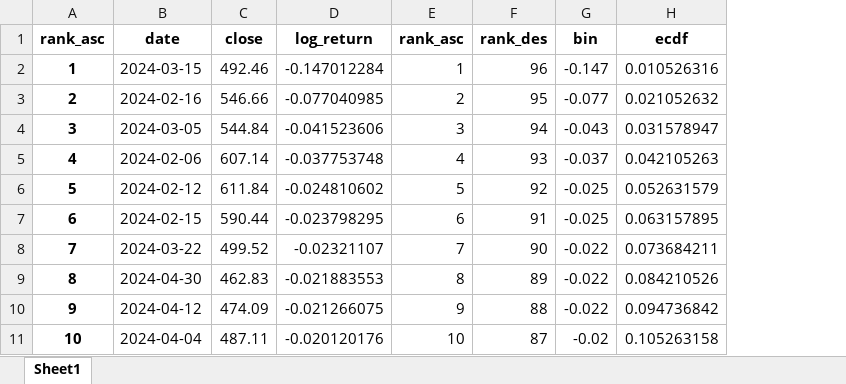
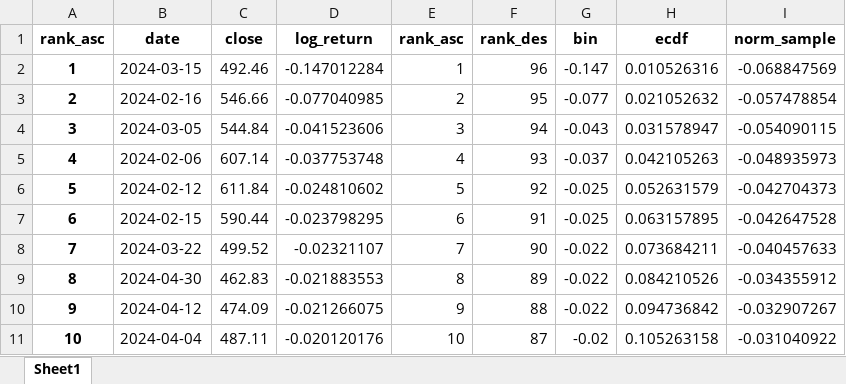
Before and after one commit to sleepper/investmentstrategies, an Excel workbook: xlsx/stats.xlsx, sheet Sheet1, drawn as a sheet; only a part is shown; values as stored, in another font and other column widths than the file's, no borders; the diff names each change by its address in the sheet, - before the commit and + after, or states it on an @@ line.

Commit message:
Added the normal sample

```diff
--- a/xlsx/stats.xlsx (sheet Sheet1)
+++ b/xlsx/stats.xlsx (sheet Sheet1)
+column I (norm_sample), rows 2-11: -0.068847569 | -0.057478854 | -0.054090115 | -0.048935973 | -0.042704373 | -0.042647528 | -0.040457633 | -0.034355912 | -0.032907267 | -0.031040922
```
Also changed, not shown: xlsx/analysis.xlsx, xlsx/pdf.xlsx, 2 other files.
